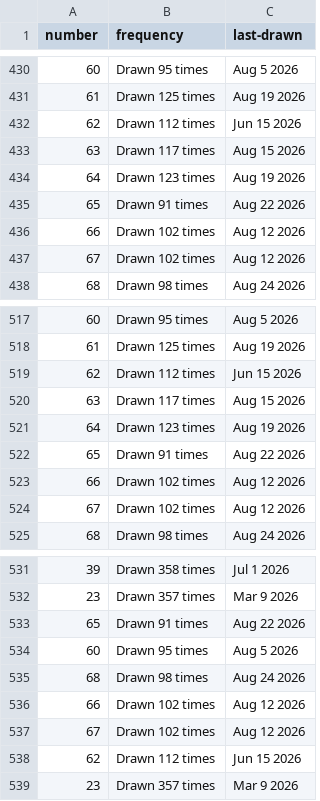
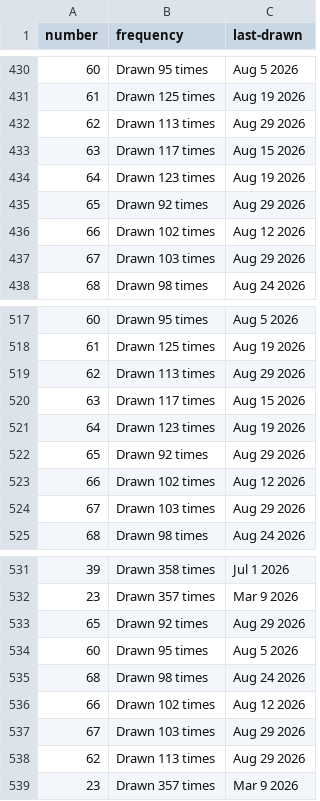
Before and after one commit to kv-hearst/powerball, a CSV file: data/main_ball.csv, drawn as a sheet; only a part is shown, gaps mark what is left out; the diff covers the shown part only.

```diff
--- a/data/main_ball.csv
+++ b/data/main_ball.csv
@@ -431,8 +431,8 @@ number,frequency,last-drawn
 61,Drawn 125 times,Aug 19 2026
-62,Drawn 112 times,Jun 15 2026
+62,Drawn 113 times,Aug 29 2026
 63,Drawn 117 times,Aug 15 2026
 64,Drawn 123 times,Aug 19 2026
-65,Drawn 91 times,Aug 22 2026
+65,Drawn 92 times,Aug 29 2026
 66,Drawn 102 times,Aug 12 2026
-67,Drawn 102 times,Aug 12 2026
+67,Drawn 103 times,Aug 29 2026
 68,Drawn 98 times,Aug 24 2026
@@ -518,8 +518,8 @@ number,frequency,last-drawn
 61,Drawn 125 times,Aug 19 2026
-62,Drawn 112 times,Jun 15 2026
+62,Drawn 113 times,Aug 29 2026
 63,Drawn 117 times,Aug 15 2026
 64,Drawn 123 times,Aug 19 2026
-65,Drawn 91 times,Aug 22 2026
+65,Drawn 92 times,Aug 29 2026
 66,Drawn 102 times,Aug 12 2026
-67,Drawn 102 times,Aug 12 2026
+67,Drawn 103 times,Aug 29 2026
 68,Drawn 98 times,Aug 24 2026
@@ -532,3 +532,3 @@ number,frequency,last-drawn
 23,Drawn 357 times,Mar 9 2026
-65,Drawn 91 times,Aug 22 2026
+65,Drawn 92 times,Aug 29 2026
 60,Drawn 95 times,Aug 5 2026
@@ -536,4 +536,4 @@ number,frequency,last-drawn
 66,Drawn 102 times,Aug 12 2026
-67,Drawn 102 times,Aug 12 2026
-62,Drawn 112 times,Jun 15 2026
+67,Drawn 103 times,Aug 29 2026
+62,Drawn 113 times,Aug 29 2026
 23,Drawn 357 times,Mar 9 2026
```
Also changed, not shown: 8 edited cells elsewhere in this file, data/main_ball_active.csv, data/main_ball_cleaned.csv, 4 other files.
